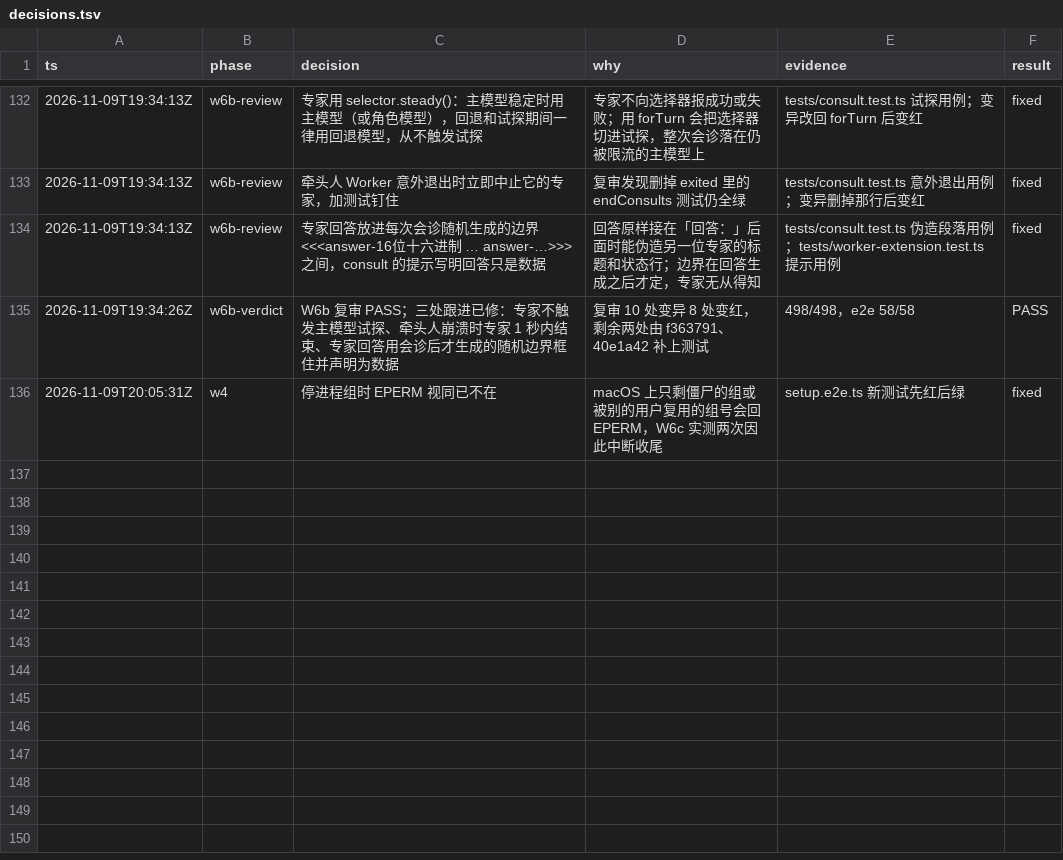
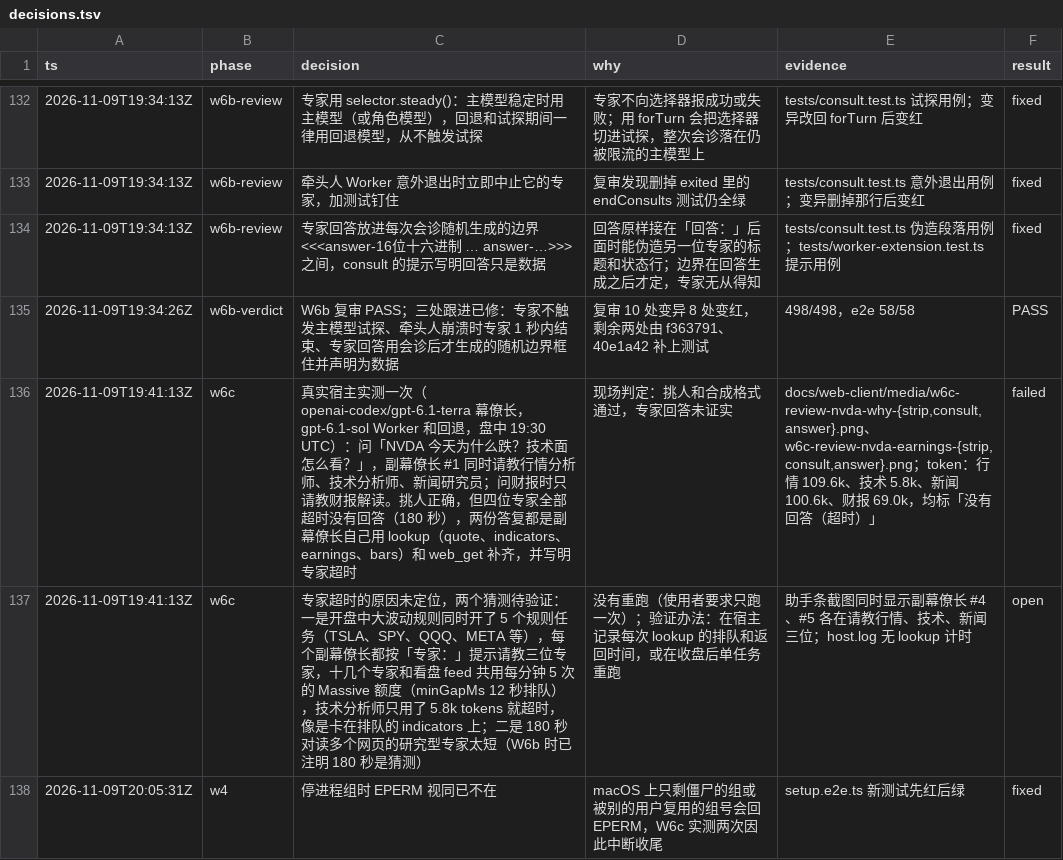
Before and after one commit to aicoder2048/pi-super-agent, a TSV file: docs/web-client/decisions.tsv, drawn as a sheet; only a part is shown, gaps mark what is left out.

```diff
--- a/docs/web-client/decisions.tsv
+++ b/docs/web-client/decisions.tsv
@@ -135,2 +135,4 @@ ts	phase	decision	why	evidence	result
 2026-11-09T19:34:26Z	w6b-verdict	W6b 复审 PASS；三处跟进已修：专家不触发主模型试探、牵头人崩溃时专家 1 秒内结束、专家回答用会诊后才生成的随机边界框住并声明为数据	复审 10 处变异 8 处变红，剩余两处由 f363791、40e1a42 补上测试	498/498，e2e 58/58	PASS
+2026-11-09T19:41:13Z	w6c	真实宿主实测一次（openai-codex/gpt-6.1-terra 幕僚长，gpt-6.1-sol Worker 和回退，盘中 19:30 UTC）：问「NVDA 今天为什么跌？技术面怎么看？」，副幕僚长 #1 同时请教行情分析师、技术分析师、新闻研究员；问财报时只请教财报解读。挑人正确，但四位专家全部超时没有回答（180 秒），两份答复都是副幕僚长自己用 lookup（quote、indicators、earnings、bars）和 web_get 补齐，并写明专家超时	现场判定：挑人和合成格式通过，专家回答未证实	docs/web-client/media/w6c-review-nvda-why-{strip,consult,answer}.png、w6c-review-nvda-earnings-{strip,consult,answer}.png；token：行情 109.6k、技术 5.8k、新闻 100.6k、财报 69.0k，均标「没有回答（超时）」	failed
+2026-11-09T19:41:13Z	w6c	专家超时的原因未定位，两个猜测待验证：一是开盘中大波动规则同时开了 5 个规则任务（TSLA、SPY、QQQ、META 等），每个副幕僚长都按「专家：」提示请教三位专家，十几个专家和看盘 feed 共用每分钟 5 次的 Massive 额度（minGapMs 12 秒排队），技术分析师只用了 5.8k tokens 就超时，像是卡在排队的 indicators 上；二是 180 秒对读多个网页的研究型专家太短（W6b 时已注明 180 秒是猜测）	没有重跑（使用者要求只跑一次）；验证办法：在宿主记录每次 lookup 的排队和返回时间，或在收盘后单任务重跑	助手条截图同时显示副幕僚长 #4、#5 各在请教行情、技术、新闻三位；host.log 无 lookup 计时	open
 2026-11-09T20:05:31Z	w4	停进程组时 EPERM 视同已不在	macOS 上只剩僵尸的组或被别的用户复用的组号会回 EPERM，W6c 实测两次因此中断收尾	setup.e2e.ts 新测试先红后绿	fixed
```
Also changed, not shown: 6 other files.
